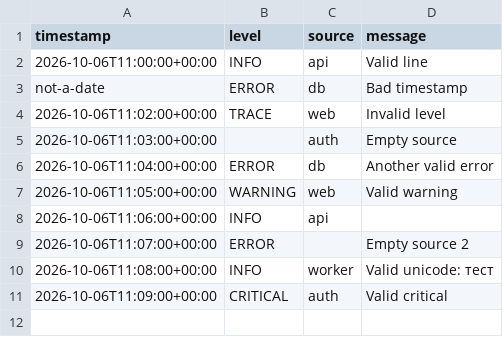
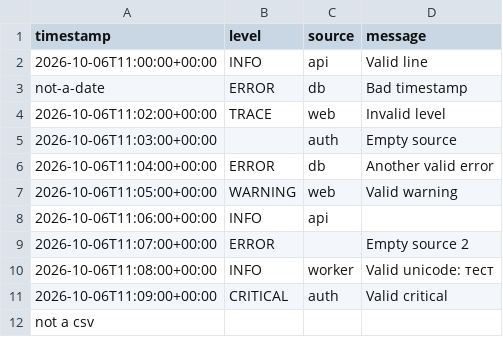
Before and after one commit to gexicodon/streamstats-python, a CSV file: data/events_invalid.csv, drawn as a sheet; the diff names each change by its address in the sheet, - before the commit and + after, or states it on an @@ line.

```diff
--- a/data/events_invalid.csv
+++ b/data/events_invalid.csv
+row 12: not a csv
```
Also changed, not shown: 4 other files.
